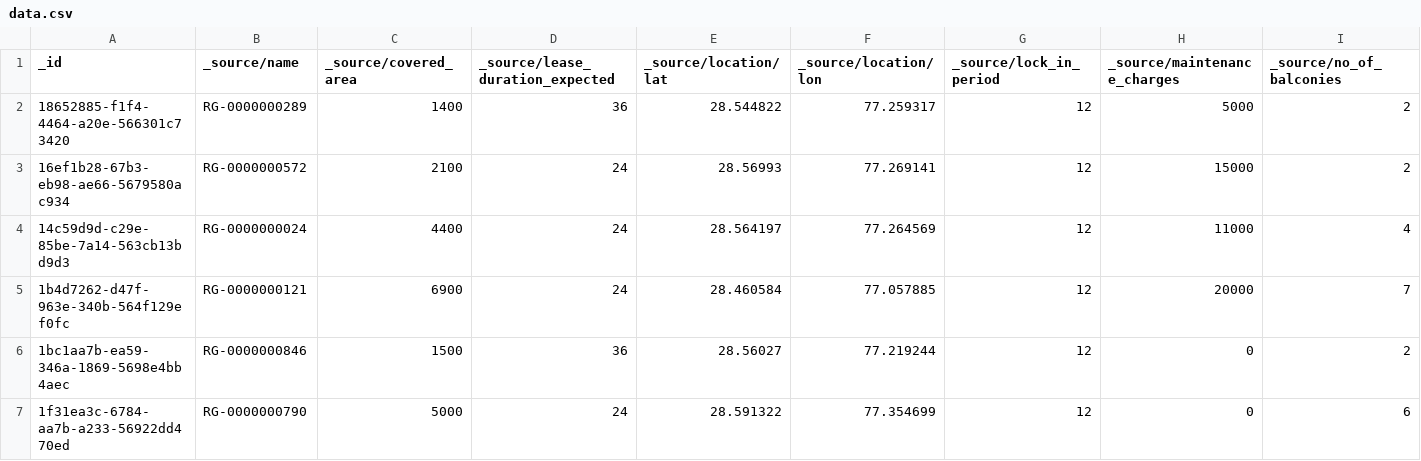
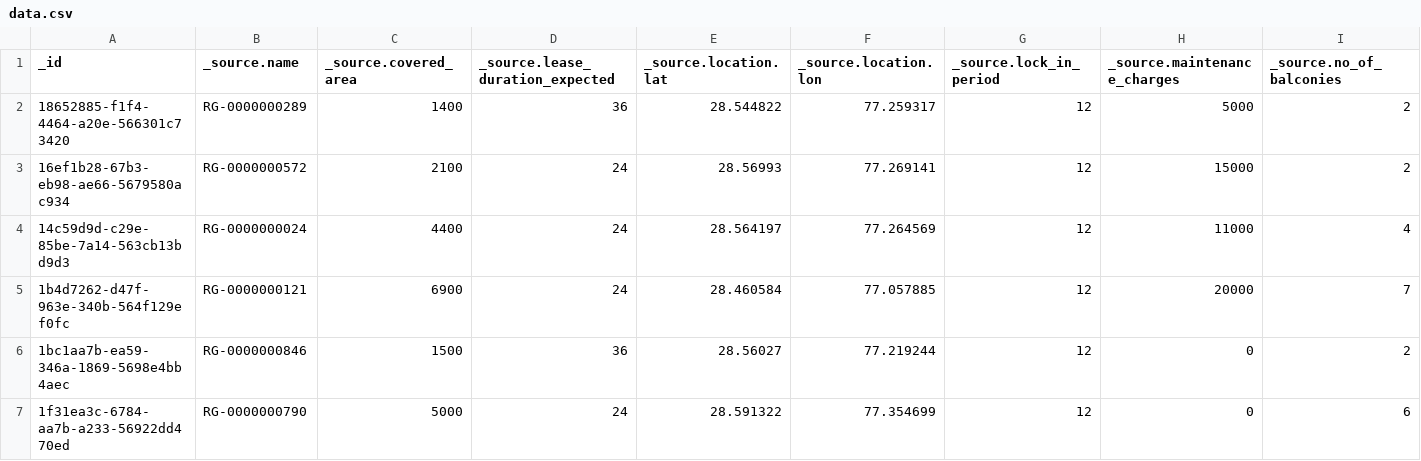
Before and after one commit to cybergla/red-giraffe-recommend, a CSV file: data.csv, drawn as a sheet; only a part is shown; the diff covers the shown part only; the diff names each change by its address in the sheet, - before the commit and + after, or states it on an @@ line.

```diff
--- a/data.csv
+++ b/data.csv
-B1: _source/name
+B1: _source.name
-C1: _source/covered_area
+C1: _source.covered_area
-D1: _source/lease_duration_expected
+D1: _source.lease_duration_expected
-E1: _source/location/lat
+E1: _source.location.lat
-F1: _source/location/lon
+F1: _source.location.lon
-G1: _source/lock_in_period
+G1: _source.lock_in_period
-H1: _source/maintenance_charges
+H1: _source.maintenance_charges
-I1: _source/no_of_balconies
+I1: _source.no_of_balconies
```
Also changed, not shown: 9 edited cells elsewhere in this file, features.csv, 19 other files.
